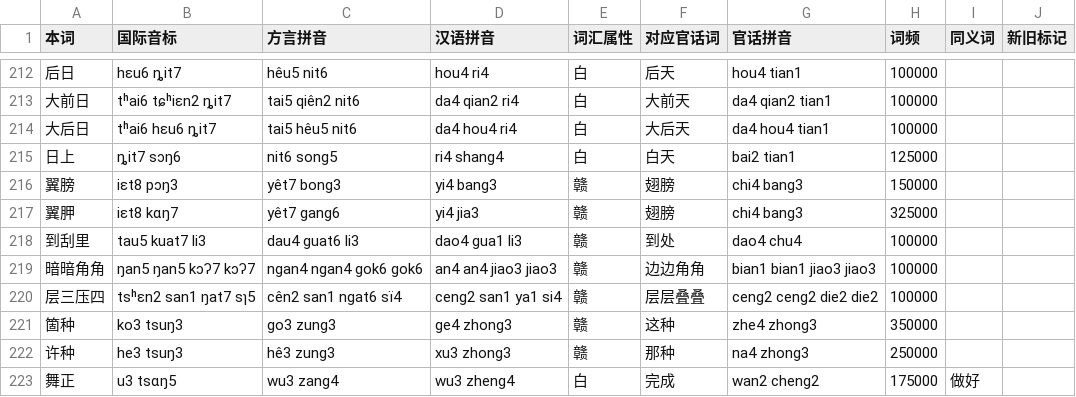
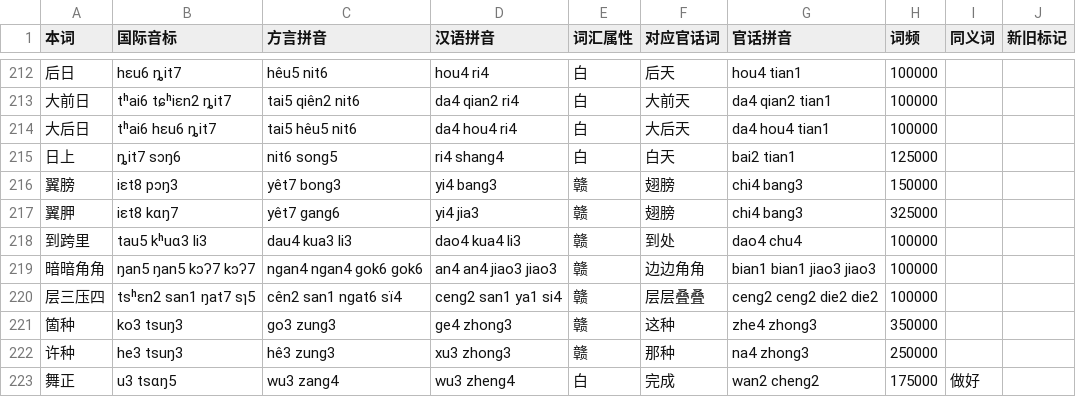
Before and after one commit to Doohaey/GonnyuGeneralIME, a TSV file: resources/regions/lancong/dictionaries/gan_words.tsv, drawn as a sheet; only a part is shown, gaps mark what is left out.

Commit message:
data(lancong): minor headword adjustment

```diff
--- a/resources/regions/lancong/dictionaries/gan_words.tsv
+++ b/resources/regions/lancong/dictionaries/gan_words.tsv
@@ -217,3 +217,3 @@
 翼胛	iɛt8 kɑŋ7	yêt7 gang6	yi4 jia3	赣	翅膀	chi4 bang3	325000		
-到刮里	tau5 kuat7 li3	dau4 guat6 li3	dao4 gua1 li3	赣	到处	dao4 chu4	100000		
+到跨里	tau5 kʰuɑ3 li3	dau4 kua3 li3	dao4 kua4 li3	赣	到处	dao4 chu4	100000		
 暗暗角角	ŋan5 ŋan5 kɔʔ7 kɔʔ7	ngan4 ngan4 gok6 gok6	an4 an4 jiao3 jiao3	赣	边边角角	bian1 bian1 jiao3 jiao3	100000		
```
